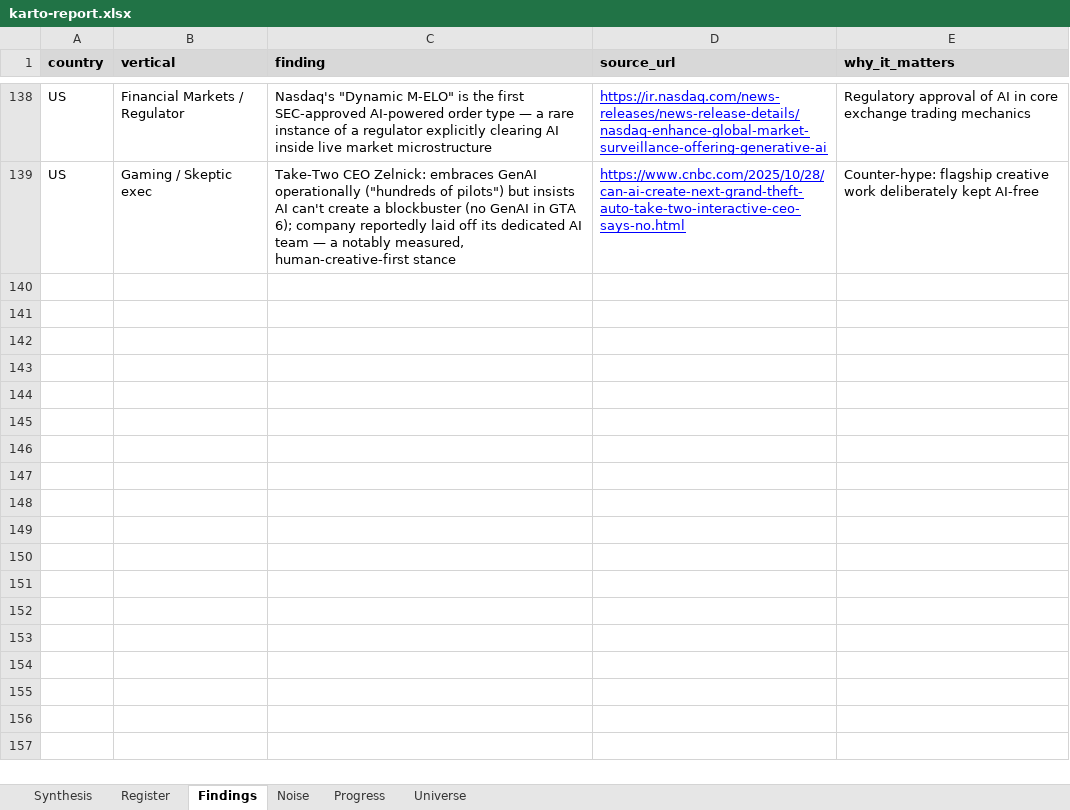
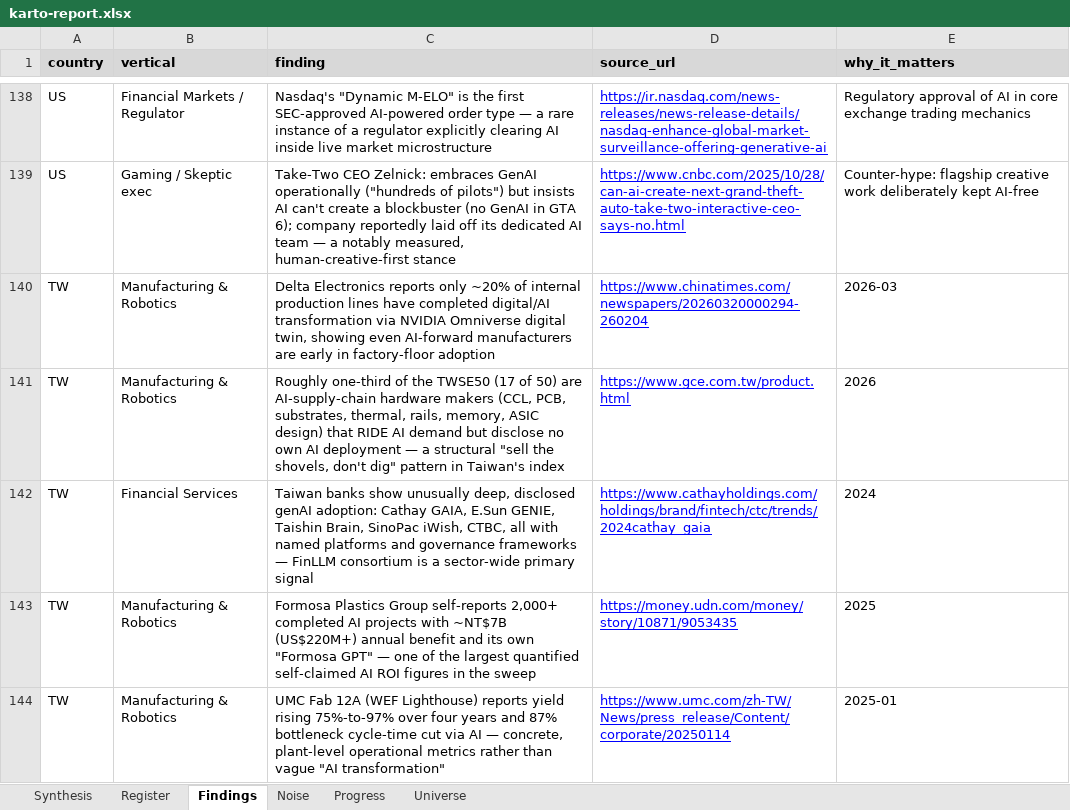
Before and after one commit to mehdi-dbx/karto-ai, an Excel workbook: karto-report.xlsx, sheet Findings, drawn as a sheet; only a part is shown, gaps mark what is left out; values as stored, in another font and other column widths than the file's, no borders; charts and pictures not drawn; the diff covers the shown part only; the diff names each change by its address in the sheet, - before the commit and + after, or states it on an @@ line.

Commit message:
Refresh Google Sheet (all tabs) + xlsx export for 37-country dataset
- Published register.csv (2,606 rows) + findings (262) to the Sheet.
- Rebuilt Synthesis tab with true 37-country headline numbers (was hardcoded 14).
- Rebuilt Universe tab from all 37 index files (2,509 companies).
- Regenerated karto-report.xlsx from the updated Sheet (all 6 tabs).

Sheet, atlas.json, HTML, and xlsx now all consistent at 2,606 deployments /
37 countries / 2,023 confirmed. Live atlas already deployed.

Co-authored-by: Isaac

```diff
--- a/karto-report.xlsx (sheet Findings)
+++ b/karto-report.xlsx (sheet Findings)
+row 140: TW | Manufacturing & Robotics | Delta Electronics reports only ~20% of internal production lines have completed digital/AI transformation via NVIDIA Omniverse digital twin, showing even AI-forward manufacturers are early in factory-floor adoption | https://www.chinatimes.com/newspapers/20260320000294-260204 | 2026-03
+row 141: TW | Manufacturing & Robotics | Roughly one-third of the TWSE50 (17 of 50) are AI-supply-chain hardware makers (CCL, PCB, substrates, thermal, rails, memory, ASIC design) that RIDE AI demand but disclose no own AI deployment — a structural "sell the shovels, don't dig" pattern in Taiwan's index | https://www.gce.com.tw/product.html | 2026
+row 142: TW | Financial Services | Taiwan banks show unusually deep, disclosed genAI adoption: Cathay GAIA, E.Sun GENIE, Taishin Brain, SinoPac iWish, CTBC, all with named platforms and governance frameworks — FinLLM consortium is a sector-wide primary signal | https://www.cathayholdings.com/holdings/brand/fintech/ctc/trends/2024cathay_gaia | 2024
+row 143: TW | Manufacturing & Robotics | Formosa Plastics Group self-reports 2,000+ completed AI projects with ~NT$7B (US$220M+) annual benefit and its own "Formosa GPT" — one of the largest quantified self-claimed AI ROI figures in the sweep | https://money.udn.com/money/story/10871/9053435 | 2025
+row 144: TW | Manufacturing & Robotics | UMC Fab 12A (WEF Lighthouse) reports yield rising 75%-to-97% over four years and 87% bottleneck cycle-time cut via AI — concrete, plant-level operational metrics rather than vague "AI transformation" | https://www.umc.com/zh-TW/News/press_release/Content/corporate/20250114 | 2025-01
```
Also changed, not shown: 119 added rows elsewhere in this sheet, sheet Register, sheet Universe, sheet Synthesis.
